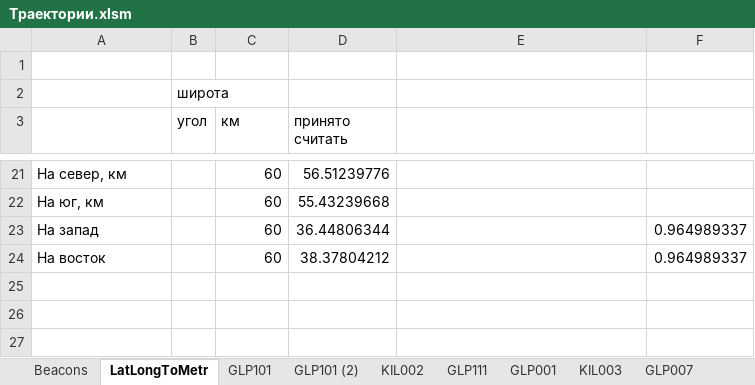
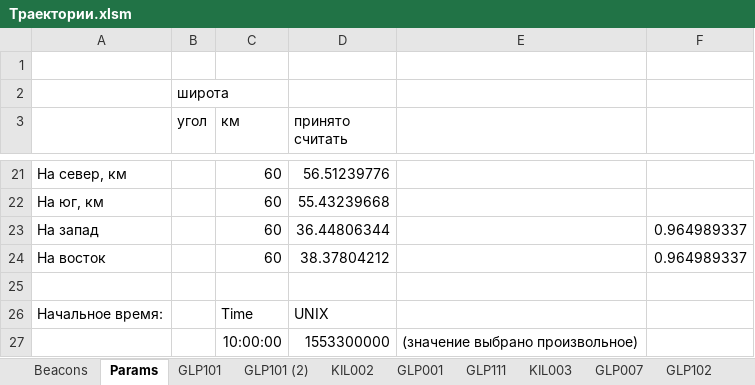
Before and after one commit to aaakkkaaa/OKO-02_Test-2, an Excel workbook: Тест/Траектории.xlsm, sheet Params, drawn as a sheet; only a part is shown, gaps mark what is left out; values as stored, in another font and other column widths than the file's, no borders; the diff names each change by its address in the sheet, - before the commit and + after, or states it on an @@ line.

```diff
--- a/Тест/Траектории.xlsm (sheet Params)
+++ b/Тест/Траектории.xlsm (sheet Params)
-sheet tab: LatLongToMetr
+sheet tab: Params
@@ sheet tab order changed: Beacons | Params | GLP101 | GLP101 (2) | KIL002 | GLP001 | GLP111 | KIL003 | GLP007 | GLP102 @@
+row 25: (empty)
+row 26: Начальное время: |  | Time | UNIX
+row 27:  |  | 10:00:00 | 1553300000 | (значение выбрано произвольное)
```
Also changed, not shown: sheet KIL002, sheet GLP101 (2), sheet GLP101, sheet GLP001, sheet Beacons, formulas that keep their value, charts or pictures, 3 other files.
